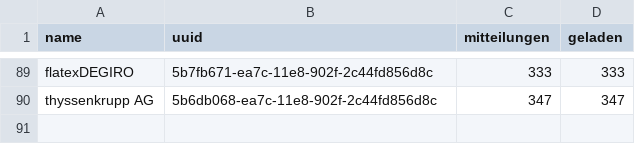
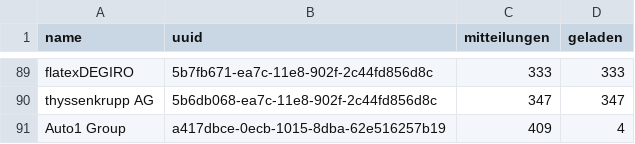
Before and after one commit to tobzwil89/insider, a CSV file: daten/stimmrechte_fortschritt.csv, drawn as a sheet; only a part is shown, gaps mark what is left out.

Commit message:
Stimmrechte: Leser repariert (Kodierung, Personennamen), Auto1 fertig, täglicher Nachtlauf

```diff
--- a/daten/stimmrechte_fortschritt.csv
+++ b/daten/stimmrechte_fortschritt.csv
@@ -90 +90,2 @@ flatexDEGIRO,5b7fb671-ea7c-11e8-902f-2c44fd856d8c,333,333
 thyssenkrupp AG,5b6db068-ea7c-11e8-902f-2c44fd856d8c,347,347
+Auto1 Group,a417dbce-0ecb-1015-8dba-62e516257b19,409,4
```
Also changed, not shown: 5 other files.
